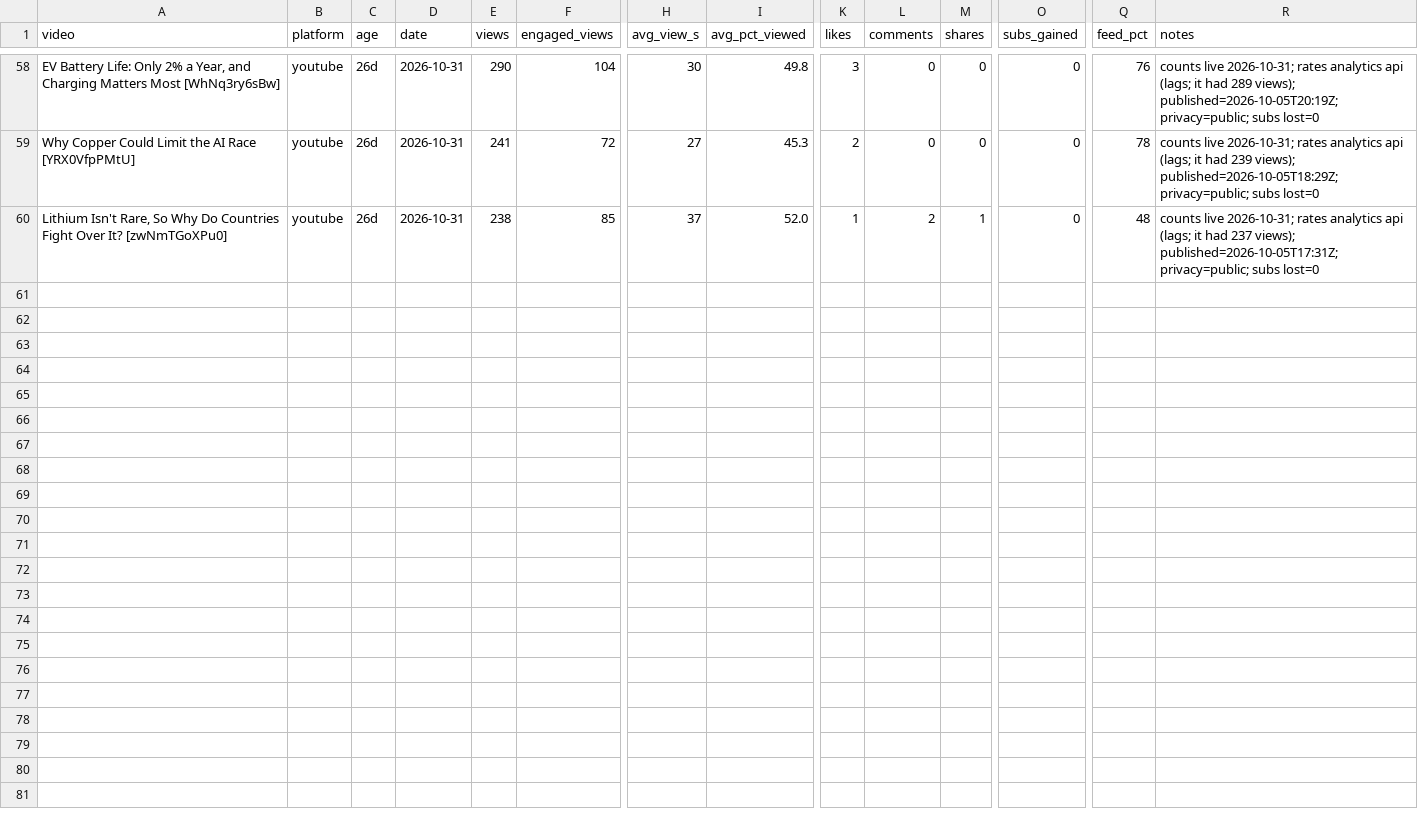
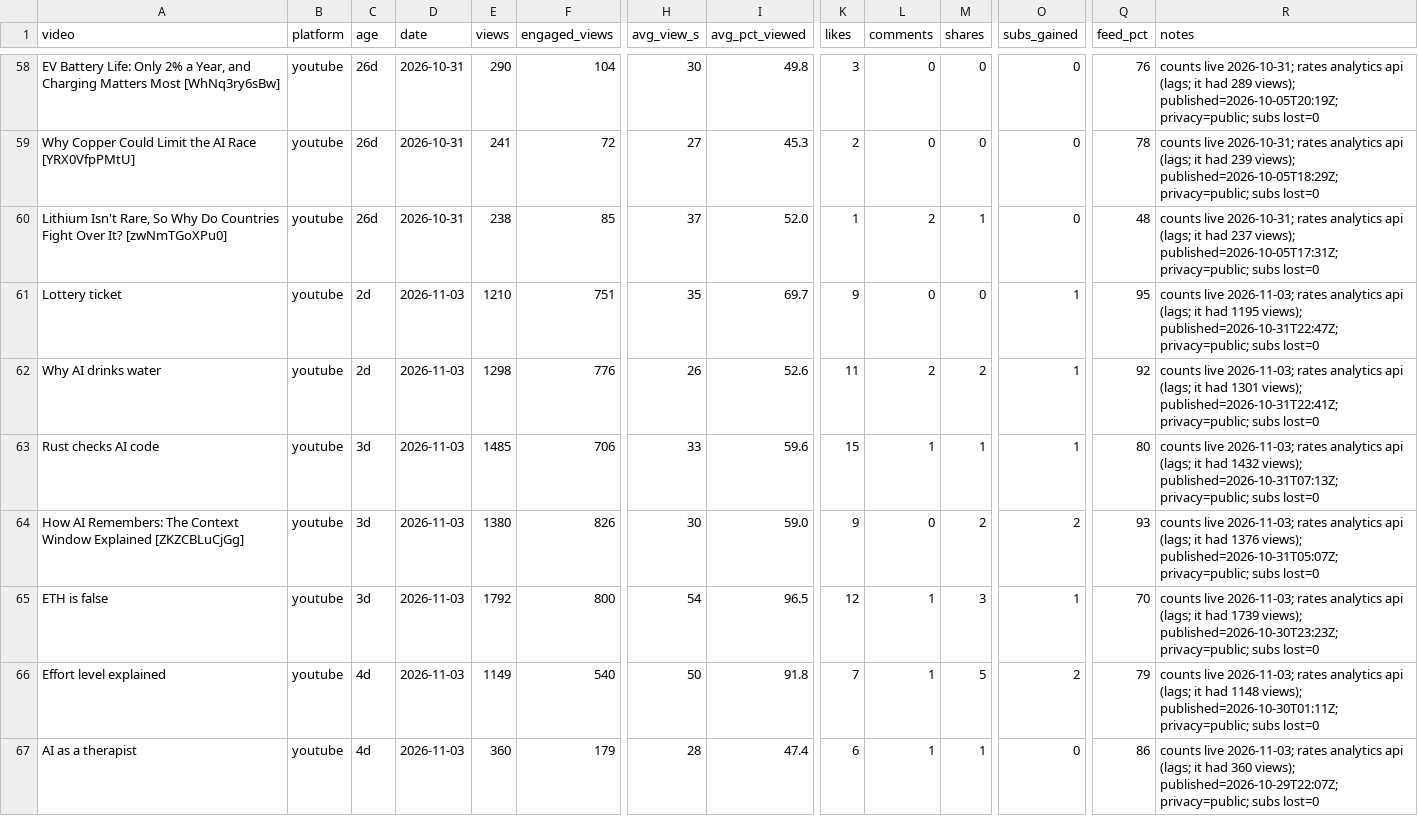
Before and after one commit to Ridnois/ai_shorts, a CSV file: Analytics/snapshots.csv, drawn as a sheet; only a part is shown, gaps mark what is left out; rows hold the shown columns only; the diff names each change by its address in the sheet, - before the commit and + after, or states it on an @@ line.

```diff
--- a/Analytics/snapshots.csv
+++ b/Analytics/snapshots.csv
+row 61: Lottery ticket | youtube | 2d | 2026-11-03 | 1210 | 751 | 35 | 69.7 | 9 | 0 | 0 | 1 | 95 | counts live 2026-11-03; rates analytics api (lags; it had 1195 views); published=2026-10-31T22:47Z; privacy=public; subs lost=0
+row 62: Why AI drinks water | youtube | 2d | 2026-11-03 | 1298 | 776 | 26 | 52.6 | 11 | 2 | 2 | 1 | 92 | counts live 2026-11-03; rates analytics api (lags; it had 1301 views); published=2026-10-31T22:41Z; privacy=public; subs lost=0
+row 63: Rust checks AI code | youtube | 3d | 2026-11-03 | 1485 | 706 | 33 | 59.6 | 15 | 1 | 1 | 1 | 80 | counts live 2026-11-03; rates analytics api (lags; it had 1432 views); published=2026-10-31T07:13Z; privacy=public; subs lost=0
+row 64: How AI Remembers: The Context Window Explained [ZKZCBLuCjGg] | youtube | 3d | 2026-11-03 | 1380 | 826 | 30 | 59.0 | 9 | 0 | 2 | 2 | 93 | counts live 2026-11-03; rates analytics api (lags; it had 1376 views); published=2026-10-31T05:07Z; privacy=public; subs lost=0
+row 65: ETH is false | youtube | 3d | 2026-11-03 | 1792 | 800 | 54 | 96.5 | 12 | 1 | 3 | 1 | 70 | counts live 2026-11-03; rates analytics api (lags; it had 1739 views); published=2026-10-30T23:23Z; privacy=public; subs lost=0
+row 66: Effort level explained | youtube | 4d | 2026-11-03 | 1149 | 540 | 50 | 91.8 | 7 | 1 | 5 | 2 | 79 | counts live 2026-11-03; rates analytics api (lags; it had 1148 views); published=2026-10-30T01:11Z; privacy=public; subs lost=0
+row 67: AI as a therapist | youtube | 4d | 2026-11-03 | 360 | 179 | 28 | 47.4 | 6 | 1 | 1 | 0 | 86 | counts live 2026-11-03; rates analytics api (lags; it had 360 views); published=2026-10-29T22:07Z; privacy=public; subs lost=0
```
Also changed, not shown: 5 other files.
